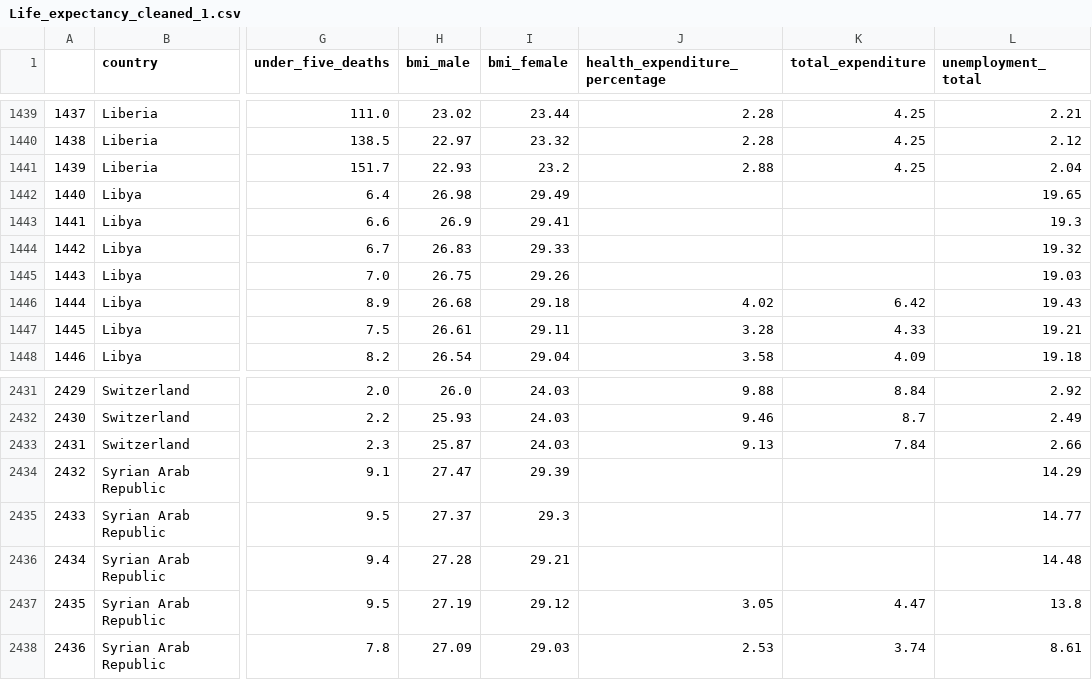
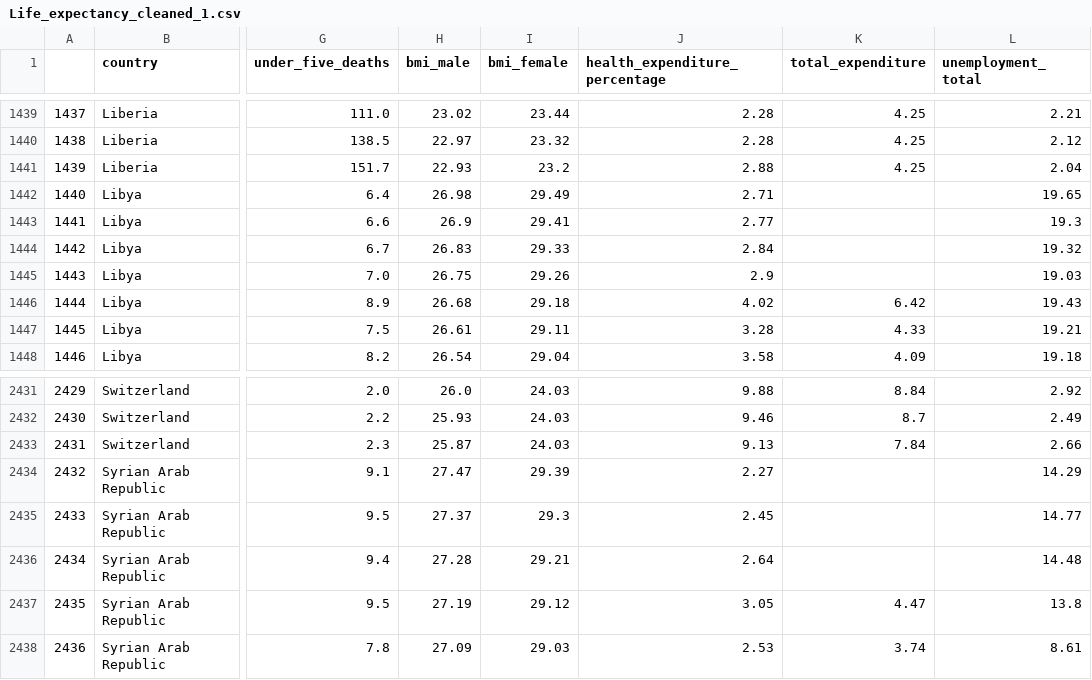
Before and after one commit to WVDevCode/Life_Expectancy_and_GDP, a CSV file: Datasets/Cleaned_datasets/Life_expectancy_cleaned_1.csv, drawn as a sheet; only a part is shown, gaps mark what is left out; the diff names each change by its address in the sheet, - before the commit and + after, or states it on an @@ line.

Commit message:
Used linear regression to fill health expenditure percentage values for Libya and Syria.

```diff
--- a/Datasets/Cleaned_datasets/Life_expectancy_cleaned_1.csv
+++ b/Datasets/Cleaned_datasets/Life_expectancy_cleaned_1.csv
-J1442 (health_expenditure_percentage): (empty)
+J1442 (health_expenditure_percentage): 2.71
-J1443 (health_expenditure_percentage): (empty)
+J1443 (health_expenditure_percentage): 2.77
-J1444 (health_expenditure_percentage): (empty)
+J1444 (health_expenditure_percentage): 2.84
-J1445 (health_expenditure_percentage): (empty)
+J1445 (health_expenditure_percentage): 2.9
-J2434 (health_expenditure_percentage): (empty)
+J2434 (health_expenditure_percentage): 2.27
-J2435 (health_expenditure_percentage): (empty)
+J2435 (health_expenditure_percentage): 2.45
-J2436 (health_expenditure_percentage): (empty)
+J2436 (health_expenditure_percentage): 2.64
```
Also changed, not shown: 1 other file.
